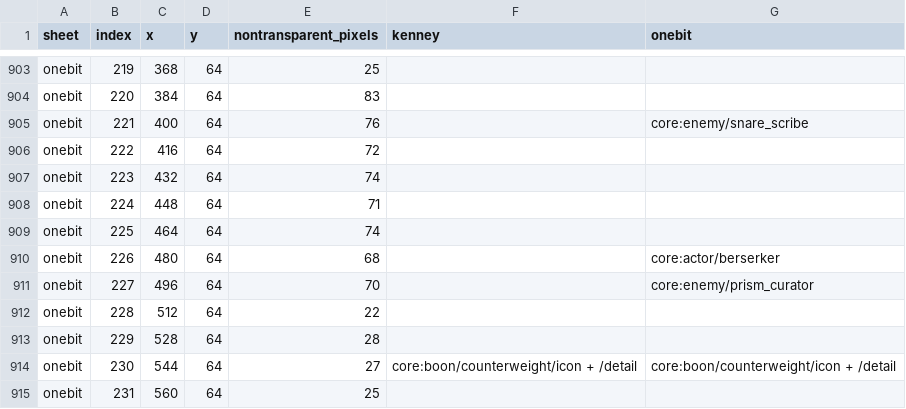
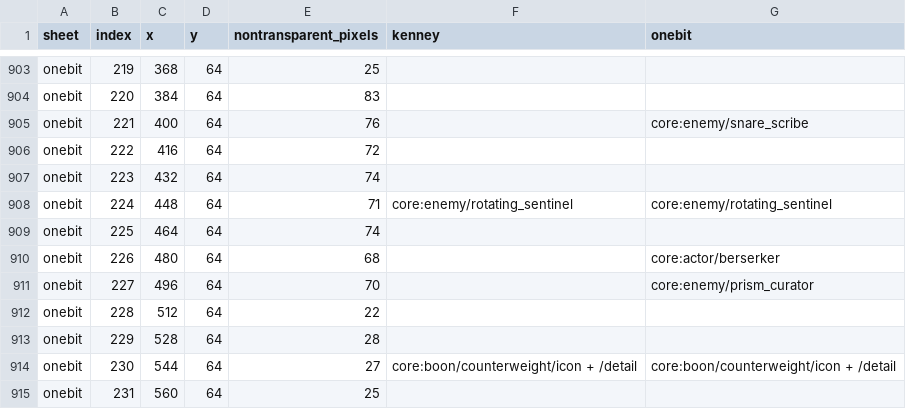
Before and after one commit to gongahkia/roag, a CSV file: docs/sprite-audit/tiles.csv, drawn as a sheet; only a part is shown, gaps mark what is left out.

Commit message:
Add optional Rotating Sentinel with interruptible locked quarters

```diff
--- a/docs/sprite-audit/tiles.csv
+++ b/docs/sprite-audit/tiles.csv
@@ -907,3 +907,3 @@ onebit,222,416,64,72,,
 onebit,223,432,64,74,,
-onebit,224,448,64,71,,
+onebit,224,448,64,71,core:enemy/rotating_sentinel,core:enemy/rotating_sentinel
 onebit,225,464,64,74,,
```
Also changed, not shown: 19 other files.
